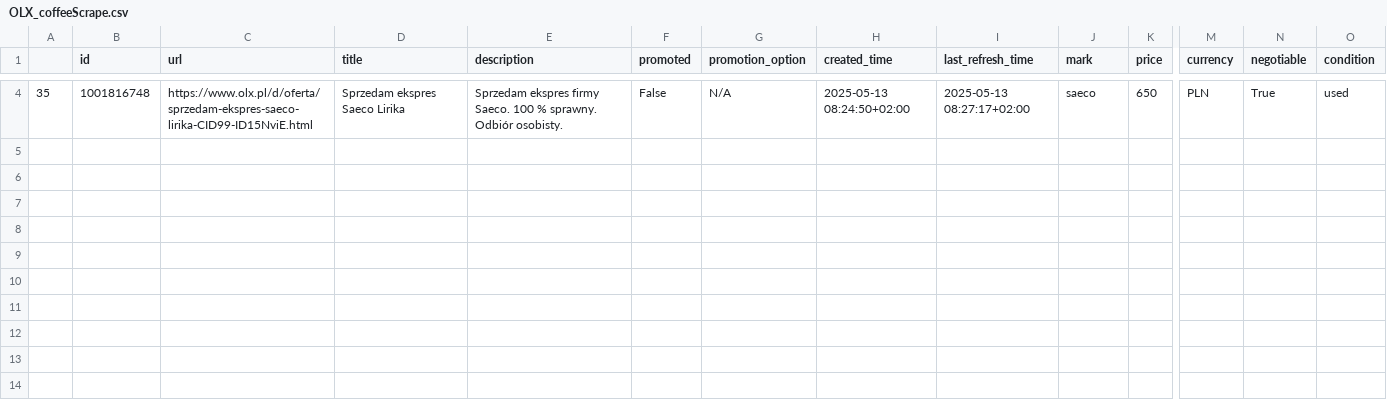
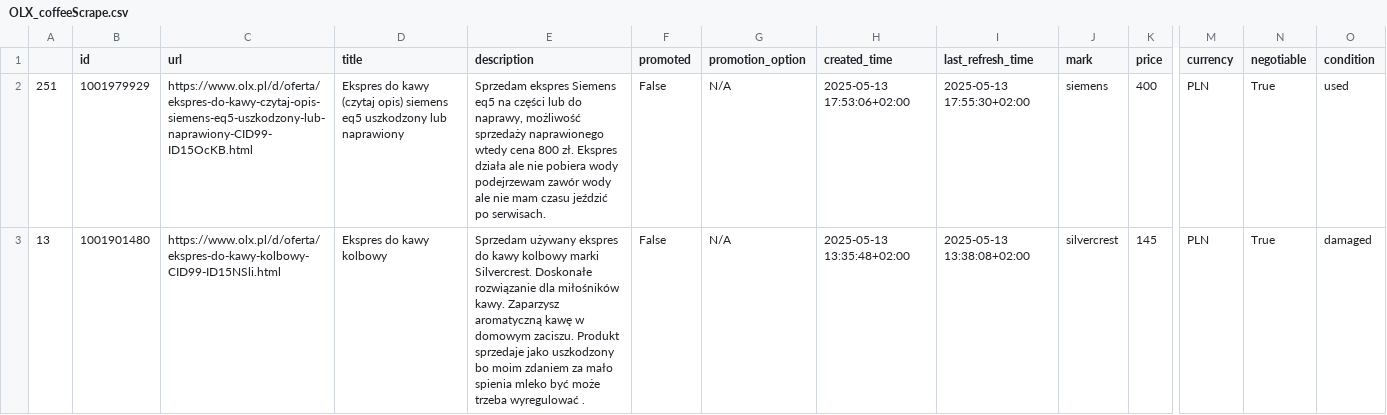
Before and after one commit to baznite/CoffeeScraper, a CSV file: data/OLX_coffeeScrape.csv, drawn as a sheet; only a part is shown, gaps mark what is left out; removed rows and columns are numbered as before the commit, all else as after; rows hold the shown columns only; the diff covers the shown part only; the diff names each change by its address in the sheet, - before the commit and + after, or states it on an @@ line.

```diff
--- a/data/OLX_coffeeScrape.csv
+++ b/data/OLX_coffeeScrape.csv
-row 4: 35 | 1001816748 | https://www.olx.pl/d/oferta/sprzedam-ekspres-saeco-lirika-CID99-ID15NviE.html | Sprzedam ekspres Saeco Lirika | Sprzedam ekspres firmy Saeco. 100 % sprawny. Odbiór osobisty. | False | N/A | 2025-05-13 08:24:50+02:00 | 2025-05-13 08:27:17+02:00 | saeco | 650 | PLN | True | used
+row 2: 251 | 1001979929 | https://www.olx.pl/d/oferta/ekspres-do-kawy-czytaj-opis-siemens-eq5-uszkodzony-lub-naprawiony-CID99-ID15OcKB.html | Ekspres do kawy (czytaj opis) siemens eq5 uszkodzony lub naprawiony | Sprzedam ekspres Siemens eq5 na części lub do naprawy, możliwość sprzedaży naprawionego wtedy cena 800 zł. Ekspres działa ale nie pobiera wody podejrzewam zawór wody ale nie mam czasu jeździć po serwisach. | False | N/A | 2025-05-13 17:53:06+02:00 | 2025-05-13 17:55:30+02:00 | siemens | 400 | PLN | True | used
+row 3: 13 | 1001901480 | https://www.olx.pl/d/oferta/ekspres-do-kawy-kolbowy-CID99-ID15NSli.html | Ekspres do kawy kolbowy | Sprzedam używany ekspres do kawy kolbowy marki Silvercrest. Doskonałe rozwiązanie dla miłośników kawy. Zaparzysz aromatyczną kawę w domowym zaciszu. Produkt sprzedaje jako uszkodzony bo moim zdaniem za mało spienia mleko być może trzeba wyregulować . | False | N/A | 2025-05-13 13:35:48+02:00 | 2025-05-13 13:38:08+02:00 | silvercrest | 145 | PLN | True | damaged
```
Also changed, not shown: 2 removed rows elsewhere in this file, 9 other files.
